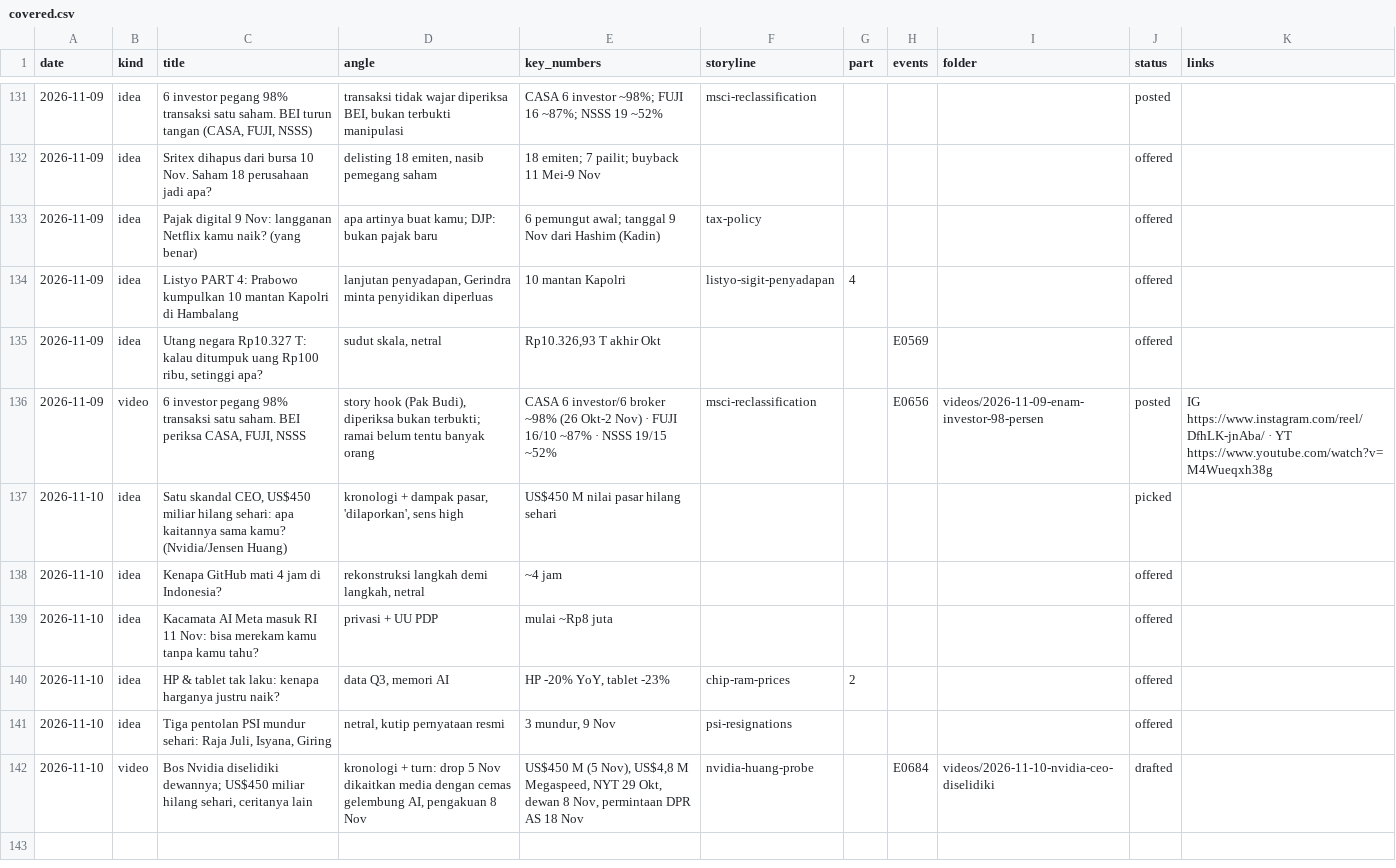
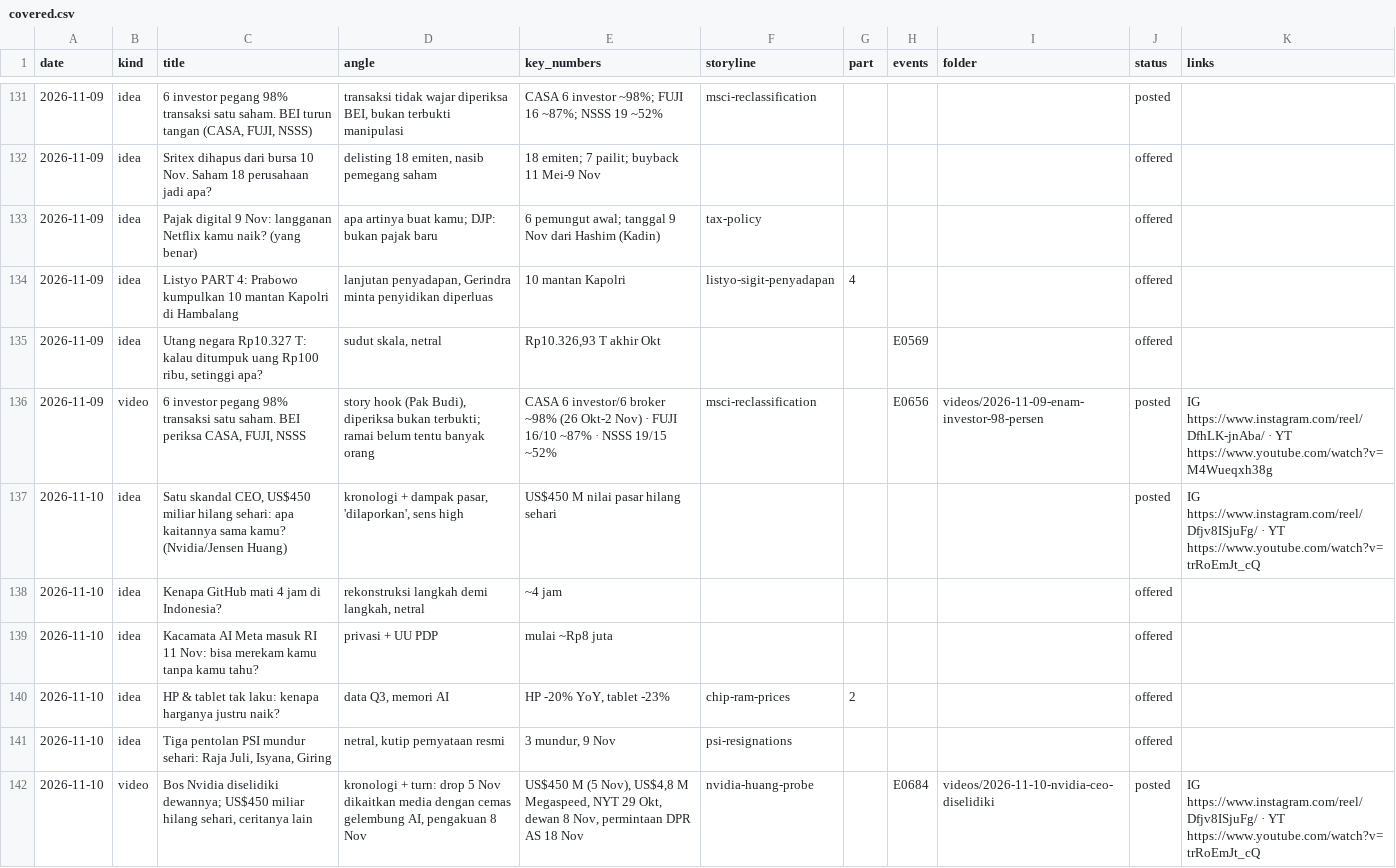
Before and after one commit to psatyadarma/explainer-studio, a CSV file: accounts/rangkumindong/knowledge/covered.csv, drawn as a sheet; only a part is shown, gaps mark what is left out.

```diff
--- a/accounts/rangkumindong/knowledge/covered.csv
+++ b/accounts/rangkumindong/knowledge/covered.csv
@@ -136,3 +136,3 @@ date,kind,title,angle,key_numbers,storyline,part,events,folder,status,links
 2026-11-09,video,"6 investor pegang 98% transaksi satu saham. BEI periksa CASA, FUJI, NSSS","story hook (Pak Budi), diperiksa bukan terbukti; ramai belum tentu banyak orang",CASA 6 investor/6 broker ~98% (26 Okt-2 Nov) · FUJI 16/10 ~87% · NSSS 19/15 ~52%,msci-reclassification,,E0656,videos/2026-11-09-enam-investor-98-persen,posted,IG https://www.instagram.com/reel/DfhLK-jnAba/ · YT https://www.youtube.com/watch?v=M4Wueqxh38g
-2026-11-10,idea,"Satu skandal CEO, US$450 miliar hilang sehari: apa kaitannya sama kamu? (Nvidia/Jensen Huang)","kronologi + dampak pasar, 'dilaporkan', sens high",US$450 M nilai pasar hilang sehari,,,,,picked,
+2026-11-10,idea,"Satu skandal CEO, US$450 miliar hilang sehari: apa kaitannya sama kamu? (Nvidia/Jensen Huang)","kronologi + dampak pasar, 'dilaporkan', sens high",US$450 M nilai pasar hilang sehari,,,,,posted,IG https://www.instagram.com/reel/Dfjv8ISjuFg/ · YT https://www.youtube.com/watch?v=trRoEmJt_cQ
 2026-11-10,idea,Kenapa GitHub mati 4 jam di Indonesia?,"rekonstruksi langkah demi langkah, netral",~4 jam,,,,,offered,
@@ -141,2 +141,2 @@ date,kind,title,angle,key_numbers,storyline,part,events,folder,status,links
 2026-11-10,idea,"Tiga pentolan PSI mundur sehari: Raja Juli, Isyana, Giring","netral, kutip pernyataan resmi","3 mundur, 9 Nov",psi-resignations,,,,offered,
-2026-11-10,video,"Bos Nvidia diselidiki dewannya; US$450 miliar hilang sehari, ceritanya lain","kronologi + turn: drop 5 Nov dikaitkan media dengan cemas gelembung AI, pengakuan 8 Nov","US$450 M (5 Nov), US$4,8 M Megaspeed, NYT 29 Okt, dewan 8 Nov, permintaan DPR AS 18 Nov",nvidia-huang-probe,,E0684,videos/2026-11-10-nvidia-ceo-diselidiki,drafted,
+2026-11-10,video,"Bos Nvidia diselidiki dewannya; US$450 miliar hilang sehari, ceritanya lain","kronologi + turn: drop 5 Nov dikaitkan media dengan cemas gelembung AI, pengakuan 8 Nov","US$450 M (5 Nov), US$4,8 M Megaspeed, NYT 29 Okt, dewan 8 Nov, permintaan DPR AS 18 Nov",nvidia-huang-probe,,E0684,videos/2026-11-10-nvidia-ceo-diselidiki,posted,IG https://www.instagram.com/reel/Dfjv8ISjuFg/ · YT https://www.youtube.com/watch?v=trRoEmJt_cQ
```
Also changed, not shown: accounts/rangkumindong/knowledge/hooks.csv, 10 other files.
